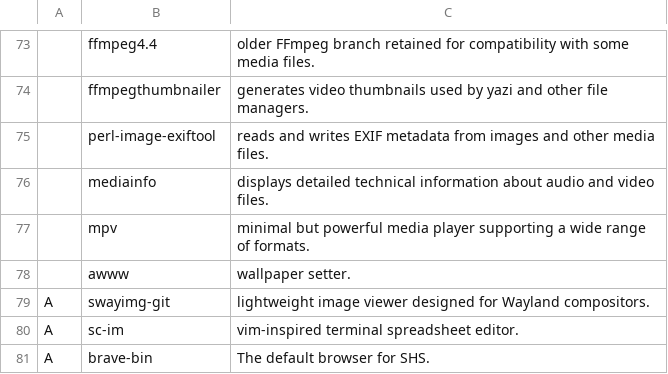
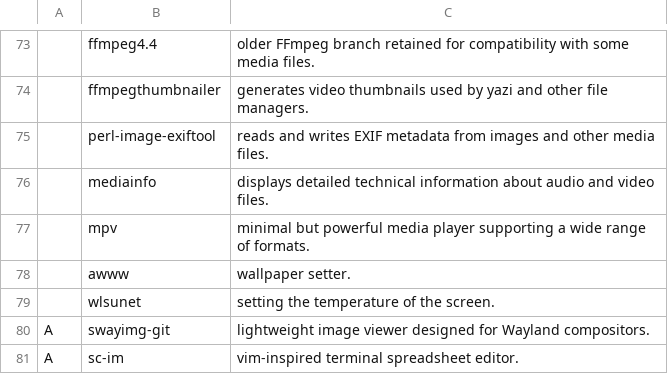
Before and after one commit to sekigetsu01/SHS, a CSV file: static/progs.csv, drawn as a sheet; only a part is shown, gaps mark what is left out; the shorter side is filled out with more unchanged rows; the diff names each change by its address in the sheet, - before the commit and + after, or states it on an @@ line.

Commit message:
Update progs.csv

```diff
--- a/static/progs.csv
+++ b/static/progs.csv
+row 79:  | wlsunet | setting the temperature of the screen.
```
